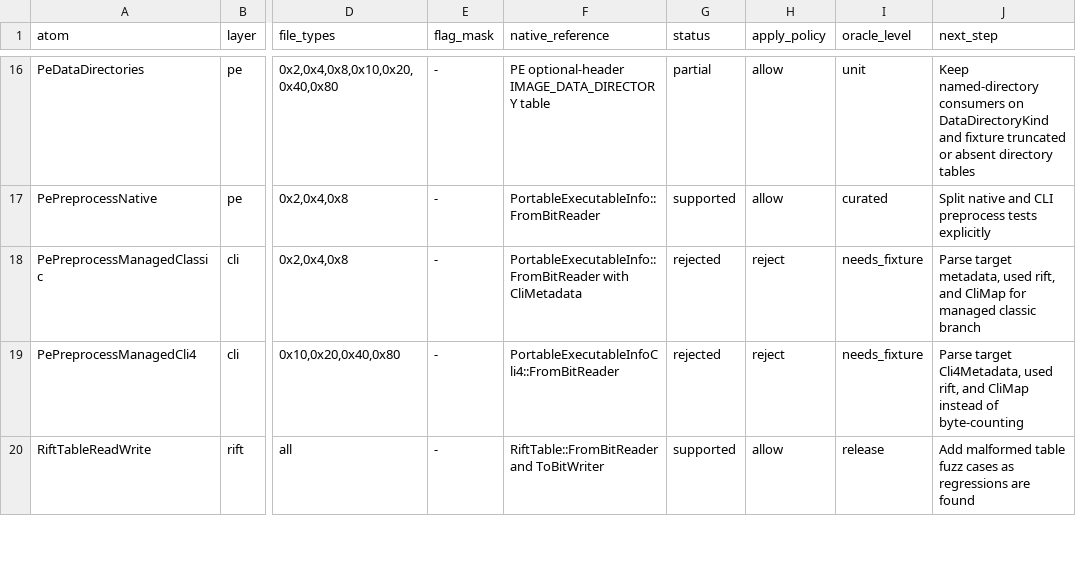
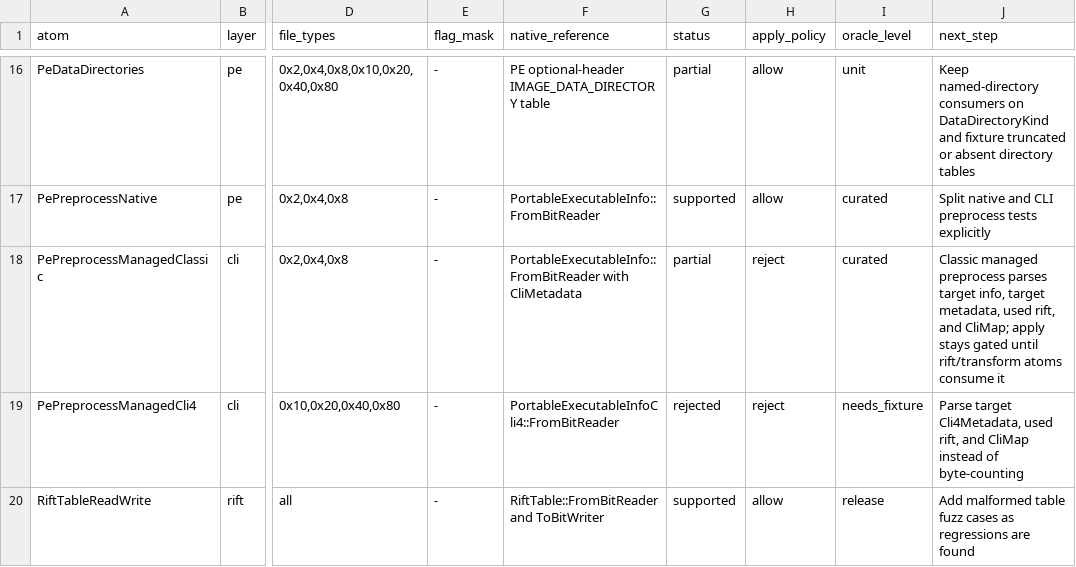
Before and after one commit to jlevere/msdelta, a TSV file: docs/feature-atoms.tsv, drawn as a sheet; only a part is shown, gaps mark what is left out; the diff names each change by its address in the sheet, - before the commit and + after, or states it on an @@ line.

Commit message:
Add managed readiness guardrails

```diff
--- a/docs/feature-atoms.tsv
+++ b/docs/feature-atoms.tsv
-G18 (status): rejected
+G18 (status): partial
-I18 (oracle_level): needs_fixture
+I18 (oracle_level): curated
-J18 (next_step): Parse target metadata, used rift, and CliMap for managed classic branch
+J18 (next_step): Classic managed preprocess parses target info, target metadata, used rift, and CliMap; apply stays gated until rift/transform atoms consume it
```
Also changed, not shown: 3 other files.
